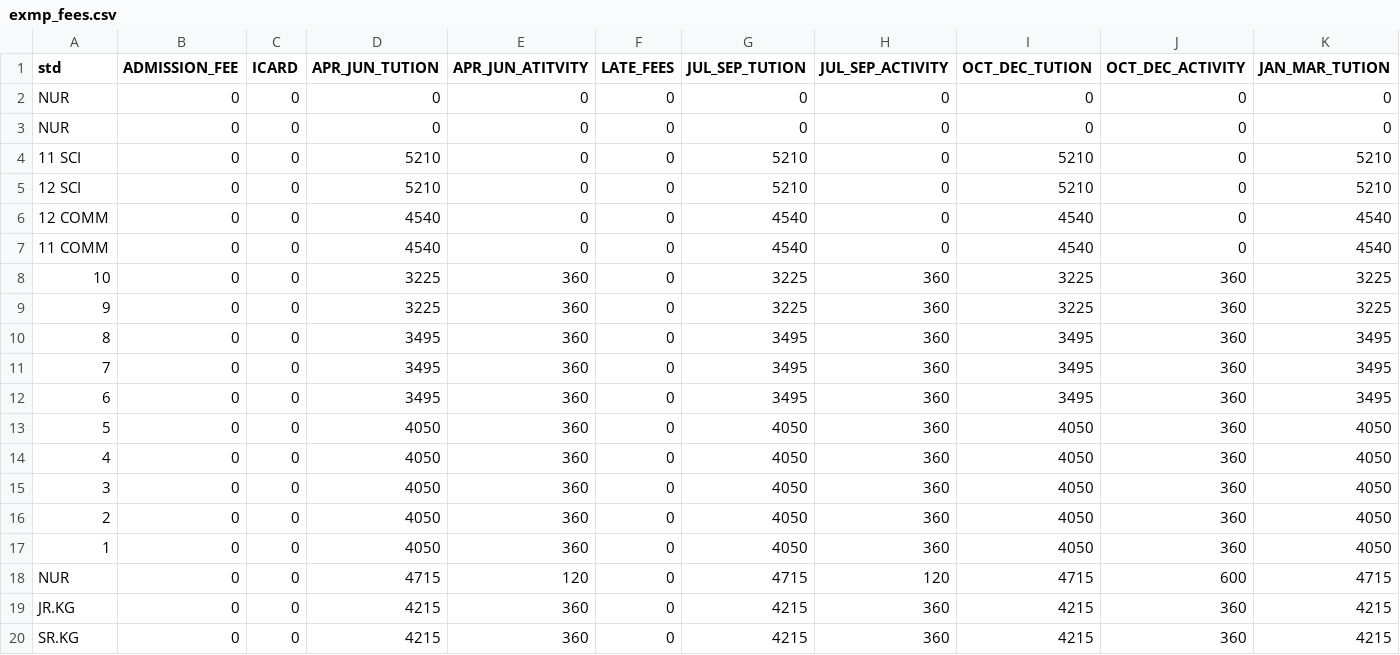
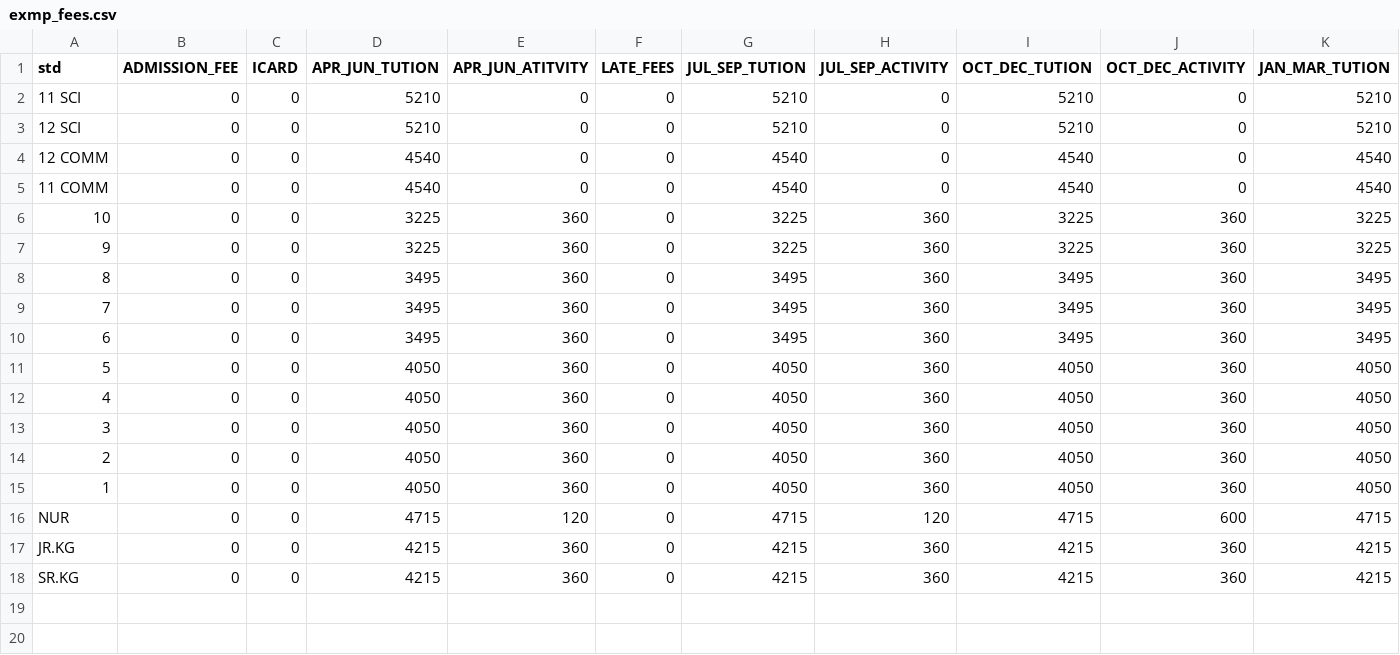
Before and after one commit to Kunal-63/CodeWorked, a CSV file: BACKUP/exmp_fees.csv, drawn as a sheet; only a part is shown; rows hold the shown columns only; the diff names each change by its address in the sheet, - before the commit and + after, or states it on an @@ line.

```diff
--- a/BACKUP/exmp_fees.csv
+++ b/BACKUP/exmp_fees.csv
-row 2: NUR | 0 | 0 | 0 | 0 | 0 | 0 | 0 | 0 | 0 | 0
-row 3: NUR | 0 | 0 | 0 | 0 | 0 | 0 | 0 | 0 | 0 | 0
```
Also changed, not shown: BACKUP/std_fees.csv, 27 other files.
